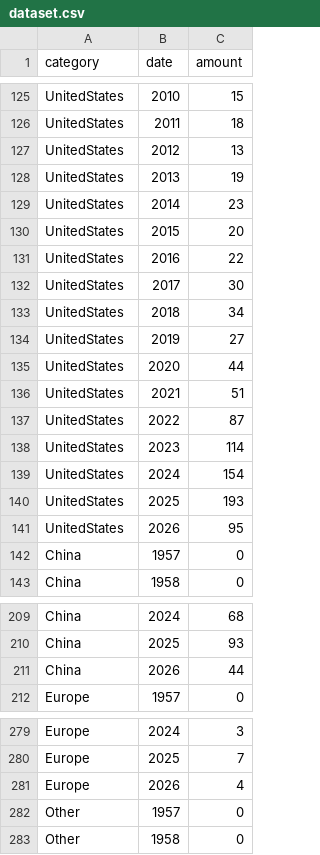
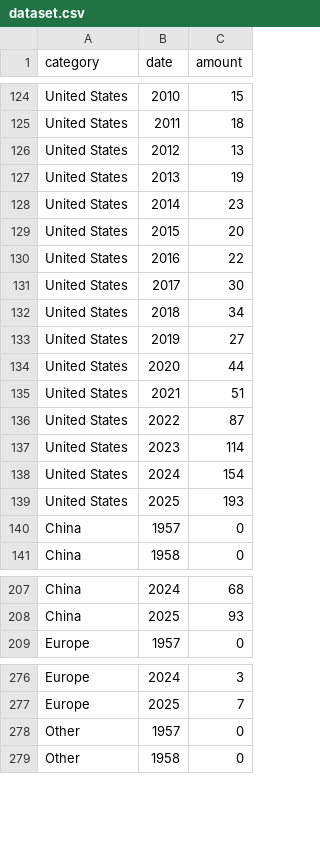
Before and after one commit to charcoalcharts/rocket-launchers, a CSV file: dataset.csv, drawn as a sheet; only a part is shown, gaps mark what is left out; removed rows and columns are numbered as before the commit, all else as after; the diff covers the shown part only; the diff names each change by its address in the sheet, - before the commit and + after, or states it on an @@ line.

```diff
--- a/dataset.csv
+++ b/dataset.csv
-A124:A139 (category): UnitedStates
+A124:A139 (category): United States
-row 141: UnitedStates | 2026 | 95
-row 211: China | 2026 | 44
-row 281: Europe | 2026 | 4
```
Also changed, not shown: 2 removed rows and 53 edited cells elsewhere in this file.
